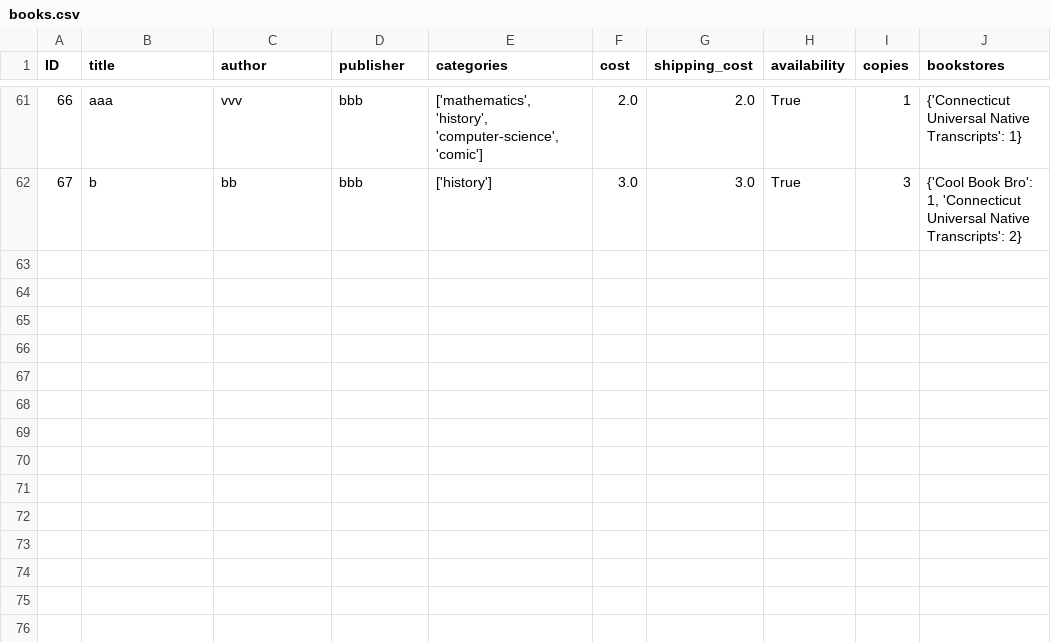
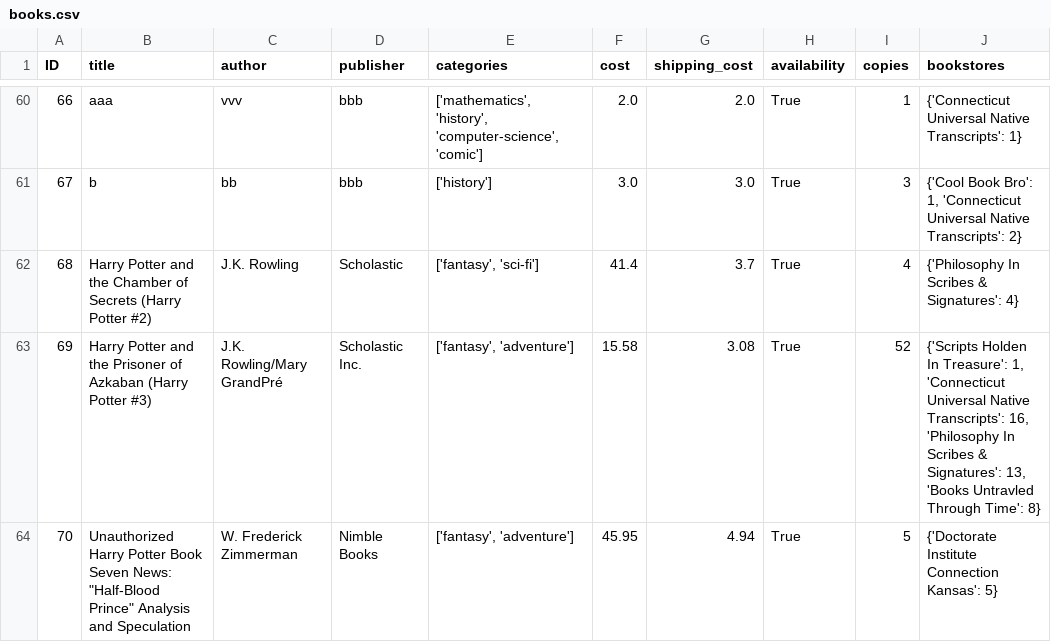
Before and after one commit to wallmenis/python-assignment-book-library, a CSV file: data/books.csv, drawn as a sheet; only a part is shown, gaps mark what is left out; the diff covers the shown part only; the diff names each change by its address in the sheet, - before the commit and + after, or states it on an @@ line.

```diff
--- a/data/books.csv
+++ b/data/books.csv
+row 62: 68 | Harry Potter and the Chamber of Secrets (Harry Potter #2) | J.K. Rowling | Scholastic | ['fantasy', 'sci-fi'] | 41.4 | 3.7 | True | 4 | {'Philosophy In Scribes & Signatures': 4}
+row 63: 69 | Harry Potter and the Prisoner of Azkaban (Harry Potter #3) | J.K. Rowling/Mary GrandPré | Scholastic Inc. | ['fantasy', 'adventure'] | 15.58 | 3.08 | True | 52 | {'Scripts Holden In Treasure': 1, 'Connecticut Universal Native Transcripts': 16, 'Philosophy In Scribes & Signatures': 13, 'Books Untravled Through Time': 8}
+row 64: 70 | Unauthorized Harry Potter Book Seven News: "Half-Blood Prince" Analysis and Speculation | W. Frederick Zimmerman | Nimble Books | ['fantasy', 'adventure'] | 45.95 | 4.94 | True | 5 | {'Doctorate Institute Connection Kansas': 5}
```
Also changed, not shown: 3 added rows, 1 removed row and 6 edited cells elsewhere in this file, data/users.csv, 4 other files.
